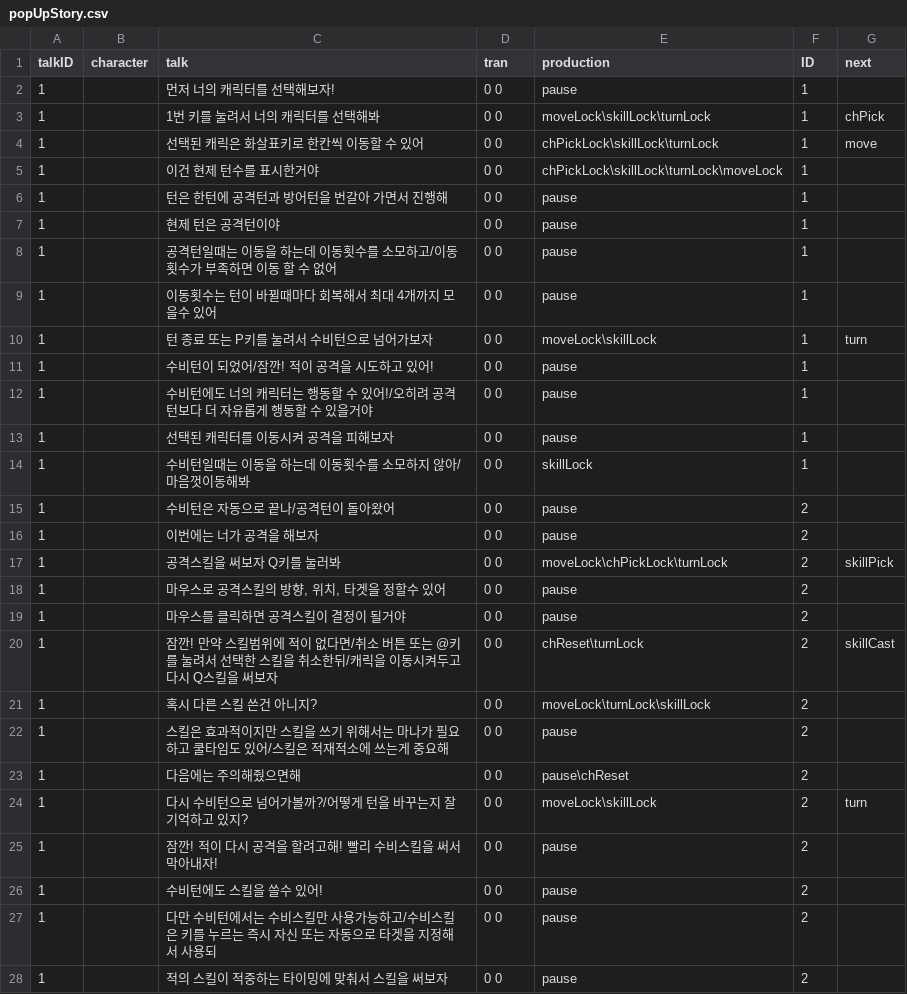
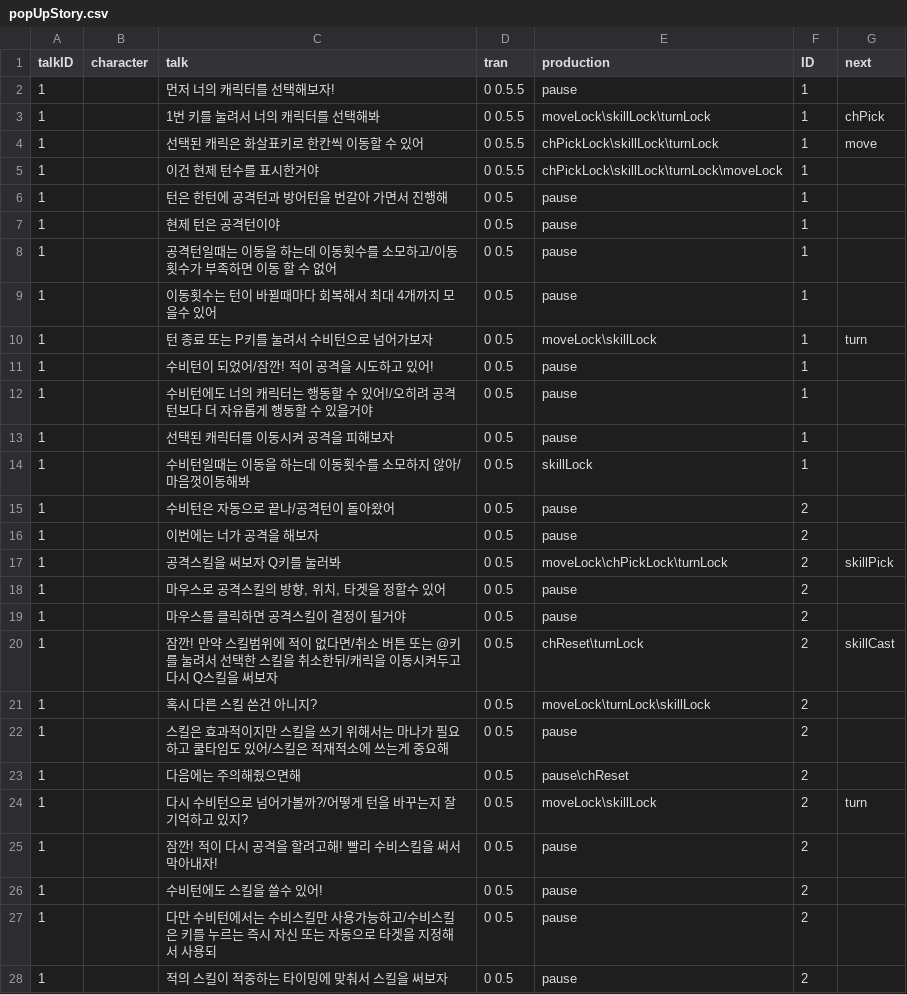
Before and after one commit to hwannanyi/project, a CSV file: Assets/exceldata/popUpStory.csv, drawn as a sheet; only a part is shown; the diff covers the shown part only.

```diff
--- a/Assets/exceldata/popUpStory.csv
+++ b/Assets/exceldata/popUpStory.csv
@@ -1,28 +1,28 @@
 talkID,character,talk,tran,production,ID,next
-1,,먼저 너의 캐릭터를 선택해보자!,0 0,pause,1,
-1,,1번 키를 눌려서 너의 캐릭터를 선택해봐,0 0,moveLock\skillLock\turnLock,1,chPick
-1,,선택된 캐릭은 화살표키로 한칸씩 이동할 수 있어,0 0,chPickLock\skillLock\turnLock,1,move
-1,,이건 현제 턴수를 표시한거야,0 0,chPickLock\skillLock\turnLock\moveLock,1,
-1,,턴은 한턴에 공격턴과 방어턴을 번갈아 가면서 진행해,0 0,pause,1,
-1,,현제 턴은 공격턴이야,0 0,pause,1,
-1,,공격턴일때는 이동을 하는데 이동횟수를 소모하고/이동횟수가 부족하면 이동 할 수 없어,0 0,pause,1,
-1,,이동횟수는 턴이 바뀔때마다 회복해서 최대 4개까지 모을수 있어,0 0,pause,1,
-1,,턴 종료 또는 P키를 눌려서 수비턴으로 넘어가보자 ,0 0,moveLock\skillLock,1,turn
-1,,수비턴이 되었어/잠깐! 적이 공격을 시도하고 있어!,0 0,pause,1,
-1,,수비턴에도 너의 캐릭터는 행동할 수 있어!/오히려 공격턴보다 더 자유롭게 행동할 수 있을거야,0 0,pause,1,
-1,,선택된 캐릭터를 이동시켜 공격을 피해보자,0 0,pause,1,
-1,,수비턴일때는 이동을 하는데 이동횟수를 소모하지 않아/ 마음껏이동해봐,0 0,skillLock,1,
-1,,수비턴은 자동으로 끝나/공격턴이 돌아왔어,0 0,pause,2,
-1,,이번에는 너가 공격을 해보자,0 0,pause,2,
-1,,공격스킬을 써보자 Q키를 눌러봐,0 0,moveLock\chPickLock\turnLock,2,skillPick
-1,,"마우스로 공격스킬의 방향, 위치, 타겟을 정할수 있어",0 0,pause,2,
-1,,마우스를 클릭하면 공격스킬이 결정이 될거야,0 0,pause,2,
-1,,잠깐! 만약 스킬범위에 적이 없다면/취소 버튼 또는 @키를 눌려서 선택한 스킬을 취소한뒤/캐릭을 이동시켜두고 다시 Q스킬을 써보자,0 0,chReset\turnLock,2,skillCast
-1,,혹시 다른 스킬 쓴건 아니지?,0 0,moveLock\turnLock\skillLock,2,
-1,,스킬은 효과적이지만 스킬을 쓰기 위해서는 마나가 필요하고 쿨타임도 있어/스킬은 적재적소에 쓰는게 중요해,0 0,pause,2,
-1,,다음에는 주의해줬으면해,0 0,pause\chReset,2,
-1,,다시 수비턴으로 넘어가볼까?/어떻게 턴을 바꾸는지 잘 기억하고 있지?,0 0,moveLock\skillLock,2,turn
-1,,잠깐! 적이 다시 공격을 할려고해! 빨리 수비스킬을 써서 막아내자!,0 0,pause,2,
-1,,수비턴에도 스킬을 쓸수 있어!,0 0,pause,2,
-1,,다만 수비턴에서는 수비스킬만 사용가능하고/수비스킬은 키를 누르는 즉시 자신 또는 자동으로 타겟을 지정해서 사용되,0 0,pause,2,
-1,,적의 스킬이 적중하는 타이밍에 맞춰서 스킬을 써보자,0 0,pause,2,
+1,,먼저 너의 캐릭터를 선택해보자!,0 0.5.5,pause,1,
+1,,1번 키를 눌려서 너의 캐릭터를 선택해봐,0 0.5.5,moveLock\skillLock\turnLock,1,chPick
+1,,선택된 캐릭은 화살표키로 한칸씩 이동할 수 있어,0 0.5.5,chPickLock\skillLock\turnLock,1,move
+1,,이건 현제 턴수를 표시한거야,0 0.5.5,chPickLock\skillLock\turnLock\moveLock,1,
+1,,턴은 한턴에 공격턴과 방어턴을 번갈아 가면서 진행해,0 0.5,pause,1,
+1,,현제 턴은 공격턴이야,0 0.5,pause,1,
+1,,공격턴일때는 이동을 하는데 이동횟수를 소모하고/이동횟수가 부족하면 이동 할 수 없어,0 0.5,pause,1,
+1,,이동횟수는 턴이 바뀔때마다 회복해서 최대 4개까지 모을수 있어,0 0.5,pause,1,
+1,,턴 종료 또는 P키를 눌려서 수비턴으로 넘어가보자 ,0 0.5,moveLock\skillLock,1,turn
+1,,수비턴이 되었어/잠깐! 적이 공격을 시도하고 있어!,0 0.5,pause,1,
+1,,수비턴에도 너의 캐릭터는 행동할 수 있어!/오히려 공격턴보다 더 자유롭게 행동할 수 있을거야,0 0.5,pause,1,
+1,,선택된 캐릭터를 이동시켜 공격을 피해보자,0 0.5,pause,1,
+1,,수비턴일때는 이동을 하는데 이동횟수를 소모하지 않아/ 마음껏이동해봐,0 0.5,skillLock,1,
+1,,수비턴은 자동으로 끝나/공격턴이 돌아왔어,0 0.5,pause,2,
+1,,이번에는 너가 공격을 해보자,0 0.5,pause,2,
+1,,공격스킬을 써보자 Q키를 눌러봐,0 0.5,moveLock\chPickLock\turnLock,2,skillPick
+1,,"마우스로 공격스킬의 방향, 위치, 타겟을 정할수 있어",0 0.5,pause,2,
+1,,마우스를 클릭하면 공격스킬이 결정이 될거야,0 0.5,pause,2,
+1,,잠깐! 만약 스킬범위에 적이 없다면/취소 버튼 또는 @키를 눌려서 선택한 스킬을 취소한뒤/캐릭을 이동시켜두고 다시 Q스킬을 써보자,0 0.5,chReset\turnLock,2,skillCast
+1,,혹시 다른 스킬 쓴건 아니지?,0 0.5,moveLock\turnLock\skillLock,2,
+1,,스킬은 효과적이지만 스킬을 쓰기 위해서는 마나가 필요하고 쿨타임도 있어/스킬은 적재적소에 쓰는게 중요해,0 0.5,pause,2,
+1,,다음에는 주의해줬으면해,0 0.5,pause\chReset,2,
+1,,다시 수비턴으로 넘어가볼까?/어떻게 턴을 바꾸는지 잘 기억하고 있지?,0 0.5,moveLock\skillLock,2,turn
+1,,잠깐! 적이 다시 공격을 할려고해! 빨리 수비스킬을 써서 막아내자!,0 0.5,pause,2,
+1,,수비턴에도 스킬을 쓸수 있어!,0 0.5,pause,2,
+1,,다만 수비턴에서는 수비스킬만 사용가능하고/수비스킬은 키를 누르는 즉시 자신 또는 자동으로 타겟을 지정해서 사용되,0 0.5,pause,2,
+1,,적의 스킬이 적중하는 타이밍에 맞춰서 스킬을 써보자,0 0.5,pause,2,
```
Also changed, not shown: 2 edited cells elsewhere in this file, 3 other files.
